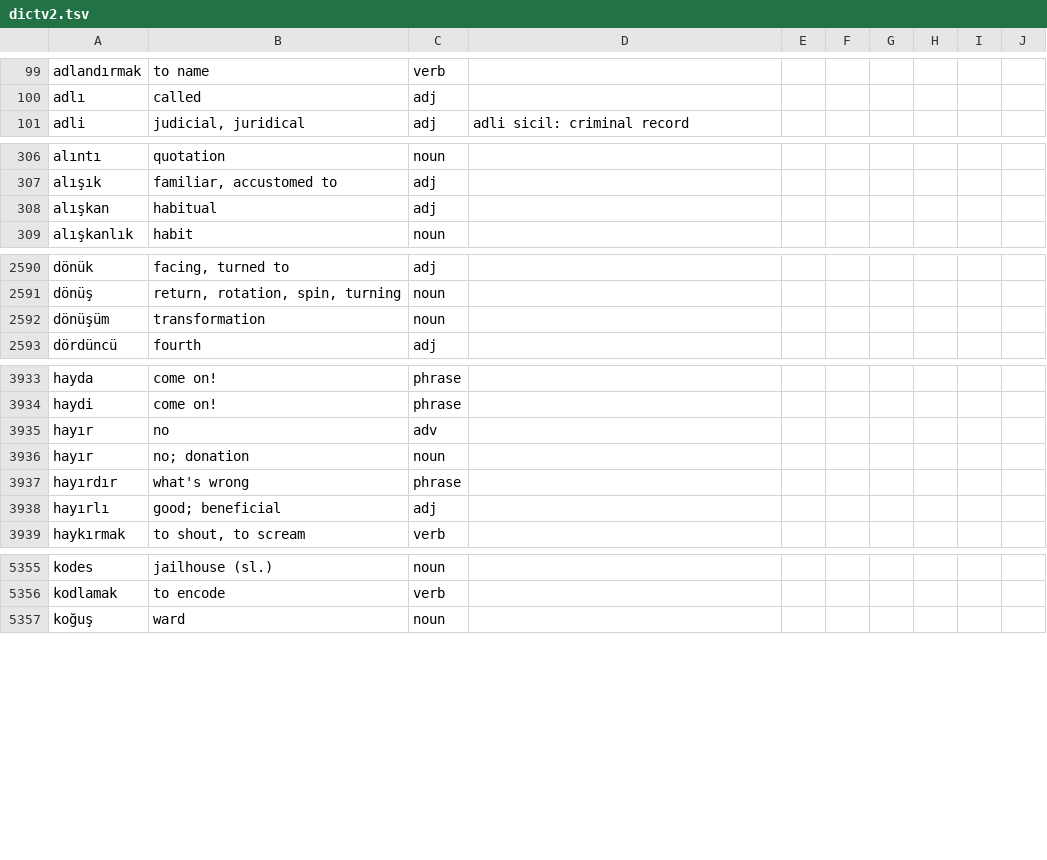
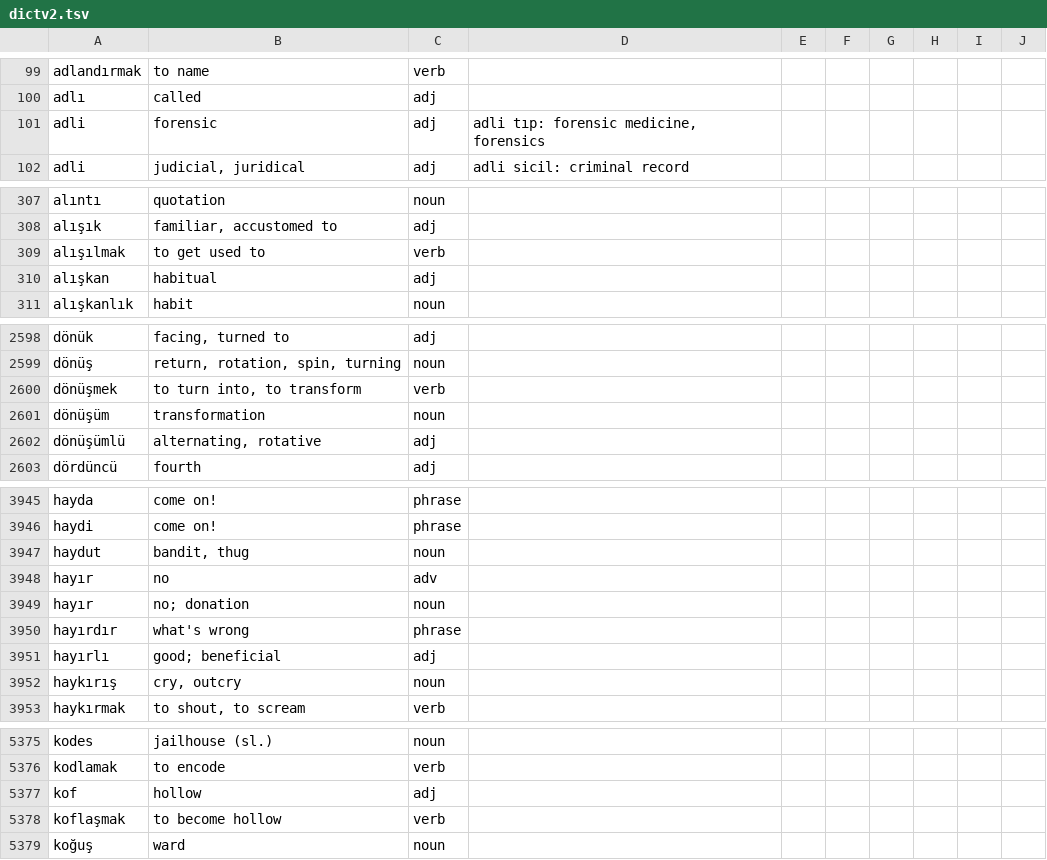
Before and after one commit to baloghe/tr_en_dictionary, a TSV file: input/dictv2.tsv, drawn as a sheet; only a part is shown, gaps mark what is left out; the diff covers the shown part only; the diff names each change by its address in the sheet, - before the commit and + after, or states it on an @@ line.

Commit message:
new entries

```diff
--- a/input/dictv2.tsv
+++ b/input/dictv2.tsv
+row 101: adli | forensic | adj | adli tıp: forensic medicine, forensics
+row 309: alışılmak | to get used to | verb
+row 2600: dönüşmek | to turn into, to transform | verb
+row 2602: dönüşümlü | alternating, rotative | adj
+row 3947: haydut | bandit, thug | noun
+row 3952: haykırış | cry, outcry | noun
+row 5377: kof | hollow | adj
+row 5378: koflaşmak | to become hollow | verb
```
Also changed, not shown: 33 added rows, 3 moved rows and 1 edited cell elsewhere in this file.
